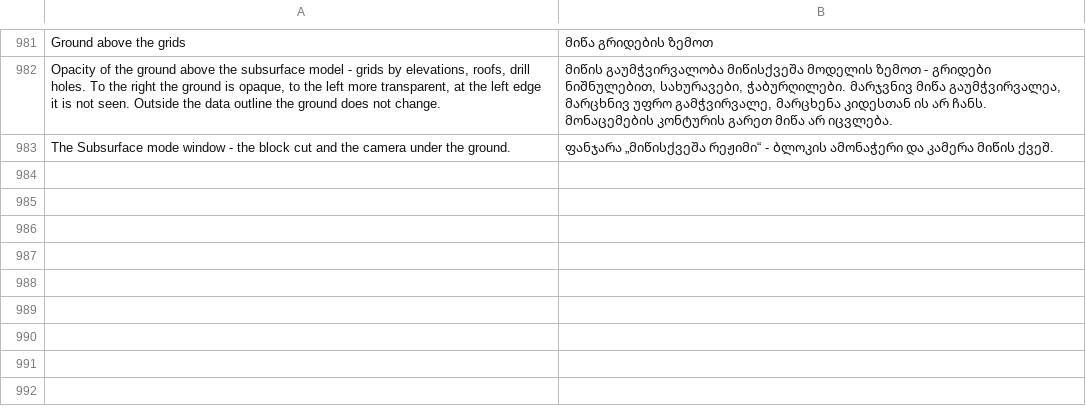
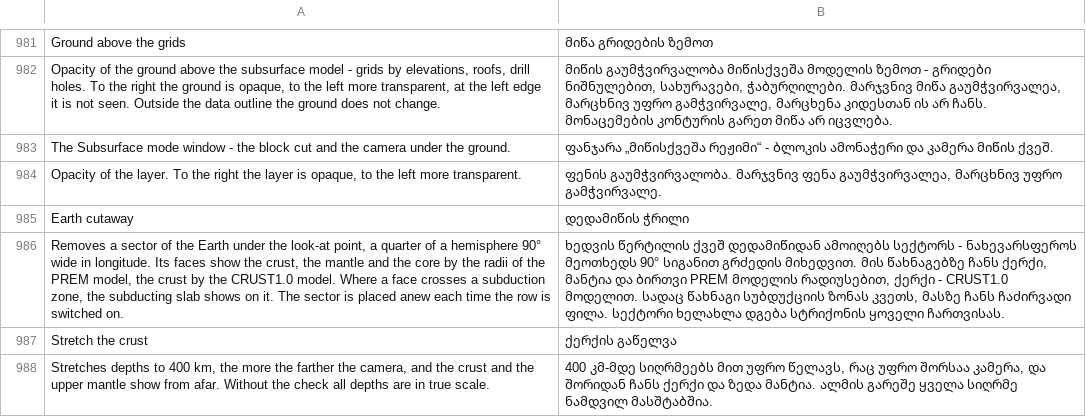
Before and after one commit to Valery35/planetx-lite, a TSV file: crates/ui/i18n/ka.tsv, drawn as a sheet; only a part is shown, gaps mark what is left out; the diff names each change by its address in the sheet, - before the commit and + after, or states it on an @@ line.

Commit message:
Разрез Земли, непрозрачность карт, меню «Рельеф» как у модуля
- data::cutaway, data::crust, data::slabs, data::tomography - перенос
  core/cutaway.py, core/crust.py, core/slabs.py, core/tomography.py
  с тестами модуля.
- Строка каталога «Разрез Земли»: сектор под точкой взгляда, на гранях
  оболочки PREM, кора CRUST1.0 и плиты Slab2, «Растягивать кору»
  в меню строки. Подписи пунктов в секторе не ставятся.
- Непрозрачность карт картинками в меню «⋯» строки, флажок глубин
  морей в меню «Рельеф», строка «Земля над гридами».
- Переводы на 14 языков.

```diff
--- a/crates/ui/i18n/ka.tsv
+++ b/crates/ui/i18n/ka.tsv
+row 984: Opacity of the layer. To the right the layer is opaque, to the left more transparent. | ფენის გაუმჭვირვალობა. მარჯვნივ ფენა გაუმჭვირვალეა, მარცხნივ უფრო გამჭვირვალე.
+row 985: Earth cutaway | დედამიწის ჭრილი
+row 986: Removes a sector of the Earth under the look-at point, a quarter of a hemisphere 90° wide in longitude. Its faces show the crust, the mantle and the core by the radii of the PREM model, the crust by the CRUST1.0 model. Where a face crosses a subduction zone, the subducting slab shows on it. The sector is placed anew each time the row is switched on. | ხედვის წერტილის ქვეშ დედამიწიდან ამოიღებს სექტორს - ნახევარსფეროს მეოთხედს 90° სიგანით გრძედის მიხედვით. მის წახნაგებზე ჩანს ქერქი, მანტია და ბირთვი PREM მოდელის რადიუსებით, ქერქი - CRUST1.0 მოდელით. სადაც წახნაგი სუბდუქციის ზონას კვეთს, მასზე ჩანს ჩაძირვადი ფილა. სექტორი ხელახლა დგება სტრიქონის ყოველი ჩართვისას.
+row 987: Stretch the crust | ქერქის გაწელვა
+row 988: Stretches depths to 400 km, the more the farther the camera, and the crust and the upper mantle show from afar. Without the check all depths are in true scale. | 400 კმ-მდე სიღრმეებს მით უფრო წელავს, რაც უფრო შორსაა კამერა, და შორიდან ჩანს ქერქი და ზედა მანტია. ალმის გარეშე ყველა სიღრმე ნამდვილ მასშტაბშია.
```
Also changed, not shown: crates/ui/i18n/fr.tsv, crates/ui/i18n/ja.tsv, 38 other files.
